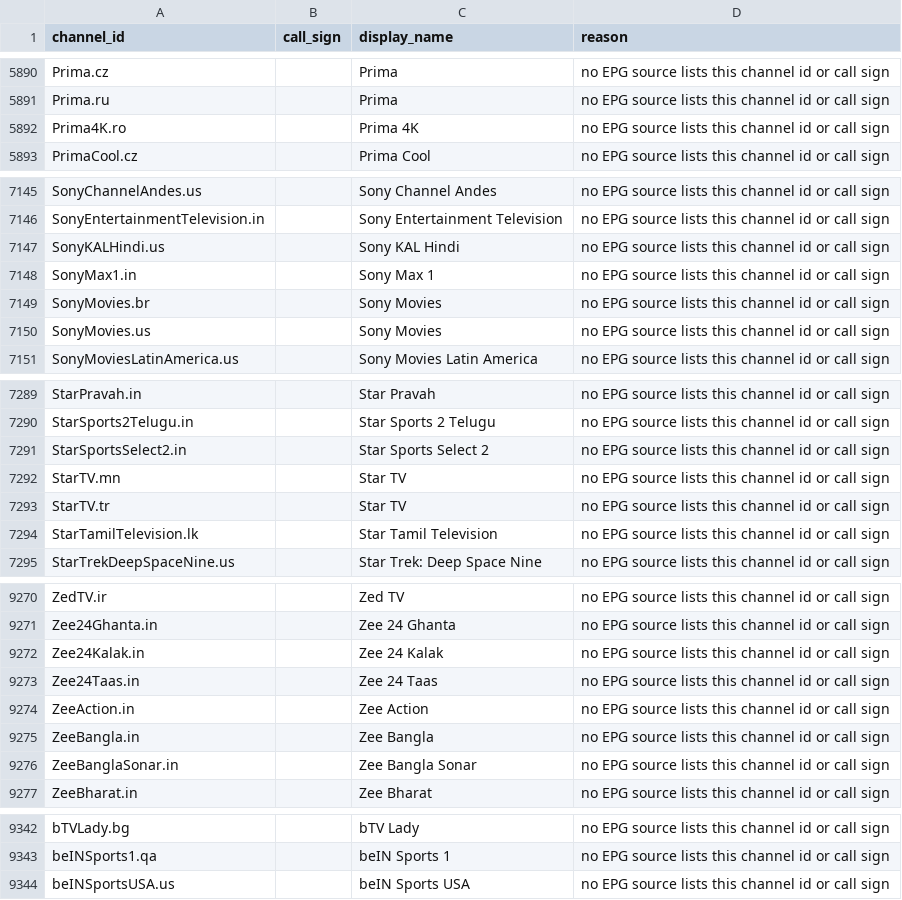
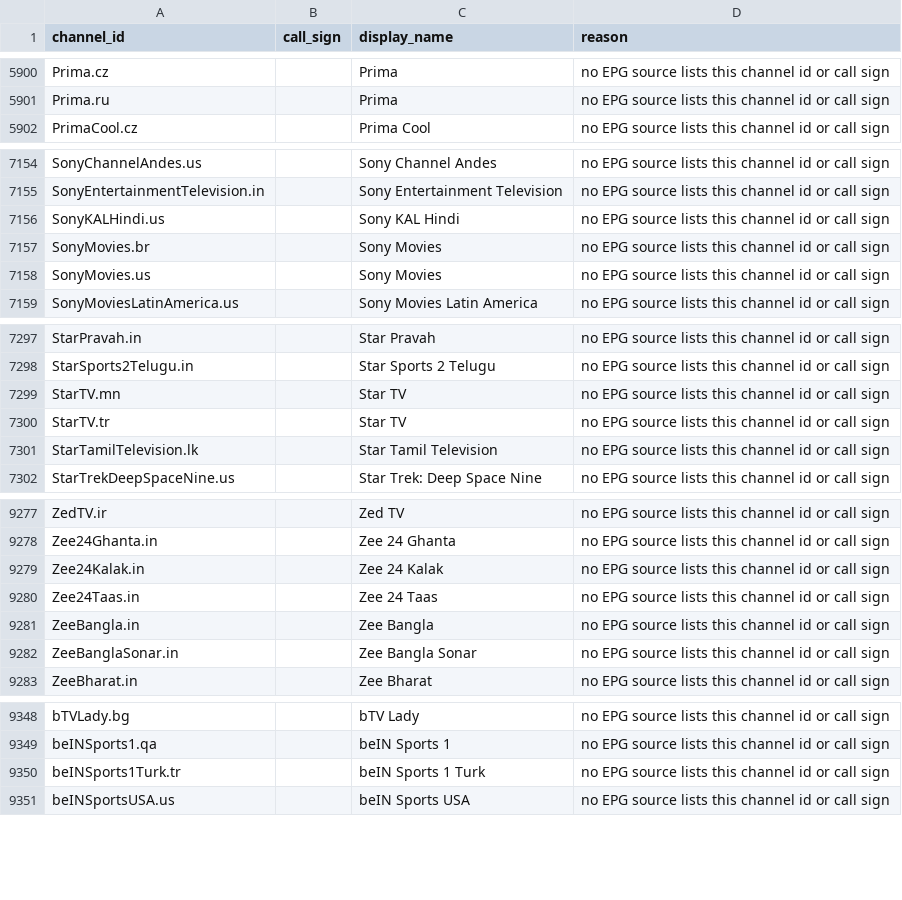
Before and after one commit to 7000premiumchannels/android-tv-guru-playlists, a CSV file: reports/epg-unmatched.csv, drawn as a sheet; only a part is shown, gaps mark what is left out; removed rows and columns are numbered as before the commit, all else as after; the diff covers the shown part only; the diff names each change by its address in the sheet, - before the commit and + after, or states it on an @@ line.

```diff
--- a/reports/epg-unmatched.csv
+++ b/reports/epg-unmatched.csv
-row 5892: Prima4K.ro |  | Prima 4K | no EPG source lists this channel id or call sign
-row 7148: SonyMax1.in |  | Sony Max 1 | no EPG source lists this channel id or call sign
-row 7291: StarSportsSelect2.in |  | Star Sports Select 2 | no EPG source lists this channel id or call sign
-row 9274: ZeeAction.in |  | Zee Action | no EPG source lists this channel id or call sign
+row 9350: beINSports1Turk.tr |  | beIN Sports 1 Turk | no EPG source lists this channel id or call sign
```
Also changed, not shown: 10 added rows elsewhere in this file, 4 other files.
